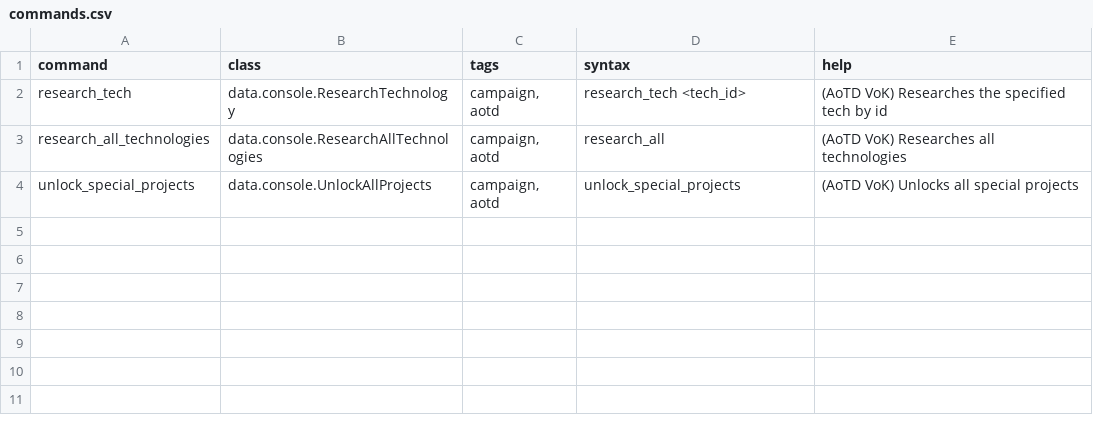
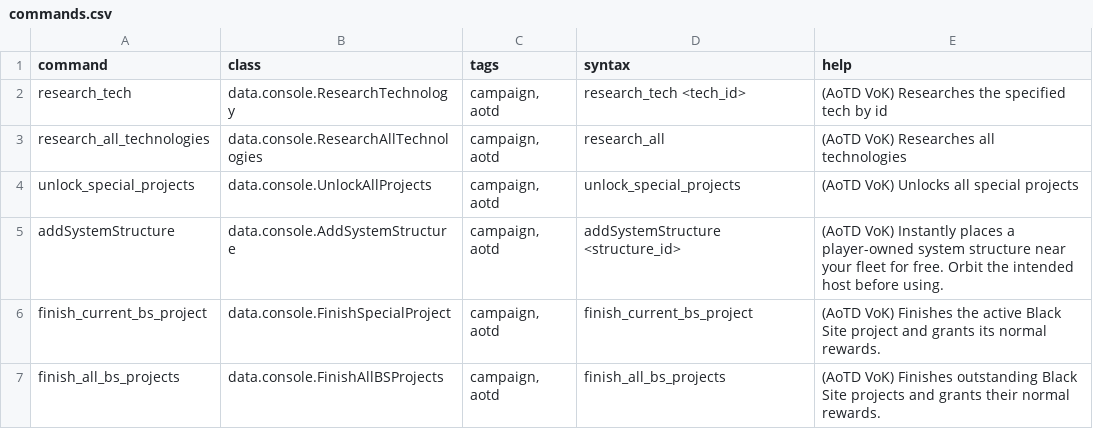
Before and after one commit to Kaysaar/AoTD-VaultsOfKnowledge, a CSV file: data/console/commands.csv, drawn as a sheet.

Commit message:
last push before update

```diff
--- a/data/console/commands.csv
+++ b/data/console/commands.csv
@@ -4 +4,4 @@ research_all_technologies,data.console.ResearchAllTechnologies,"campaign, aotd",
 unlock_special_projects,data.console.UnlockAllProjects,"campaign, aotd",unlock_special_projects,(AoTD VoK) Unlocks all special projects
+addSystemStructure,data.console.AddSystemStructure,"campaign, aotd",addSystemStructure <structure_id>,(AoTD VoK) Instantly places a player-owned system structure near your fleet for free. Orbit the intended host before using.
+finish_current_bs_project,data.console.FinishSpecialProject,"campaign, aotd",finish_current_bs_project,(AoTD VoK) Finishes the active Black Site project and grants its normal rewards.
+finish_all_bs_projects,data.console.FinishAllBSProjects,"campaign, aotd",finish_all_bs_projects,(AoTD VoK) Finishes outstanding Black Site projects and grants their normal rewards.
```
Also changed, not shown: data/campaign/aotd_industry_recipes.csv, data/campaign/aotd_stable_structures.csv, 29 other files.
